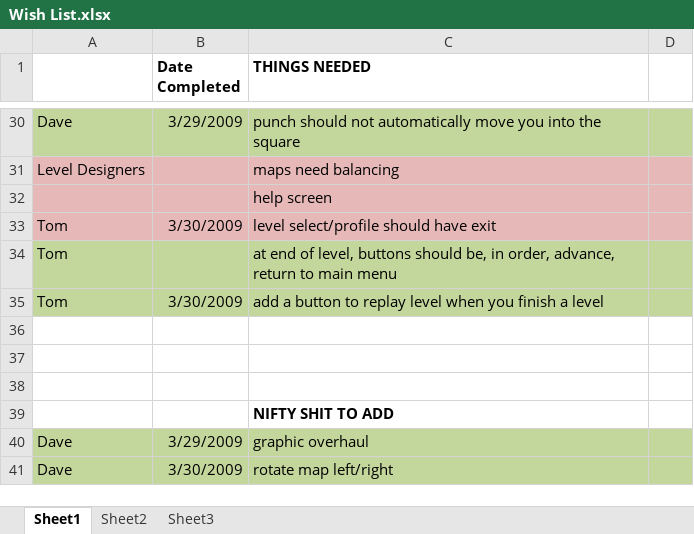
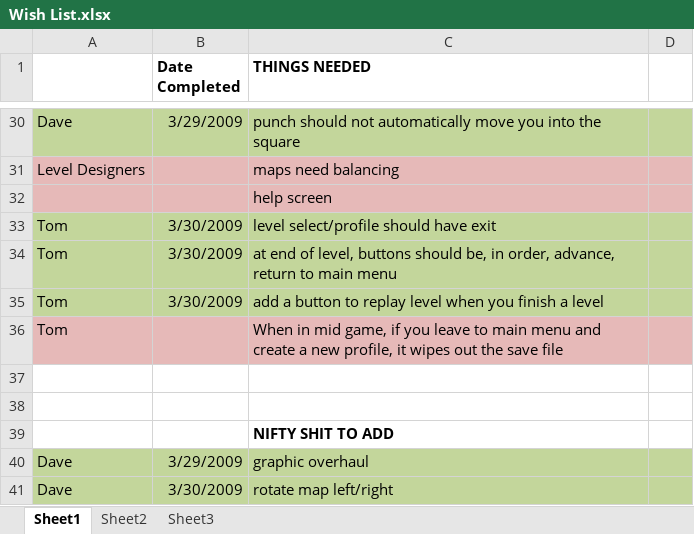
Before and after one commit to CorwinJV/seeautz-projekt1, an Excel workbook: seeautz/Content/Wish List.xlsx, sheet Sheet1, drawn as a sheet; only a part is shown, gaps mark what is left out; values as stored, in another font and other column widths than the file's, no borders; the diff names each change by its address in the sheet, - before the commit and + after, or states it on an @@ line.

Commit message:
Fixed some artwork, a few other things need to be fixed

```diff
--- a/seeautz/Content/Wish List.xlsx (sheet Sheet1)
+++ b/seeautz/Content/Wish List.xlsx (sheet Sheet1)
-A33:D33 fill: #E6B9B8
+A33:D33 fill: #C3D69B
-B34 (Date Completed): (empty)
+B34 (Date Completed): 3/30/2009
-row 36: (empty)
+row 36: Tom |  | When in mid game, if you leave to main menu and create a new profile, it wipes out the save file
-A36:D36 fill: none
+A36:D36 fill: #E6B9B8
```
Also changed, not shown: 4 other files.
